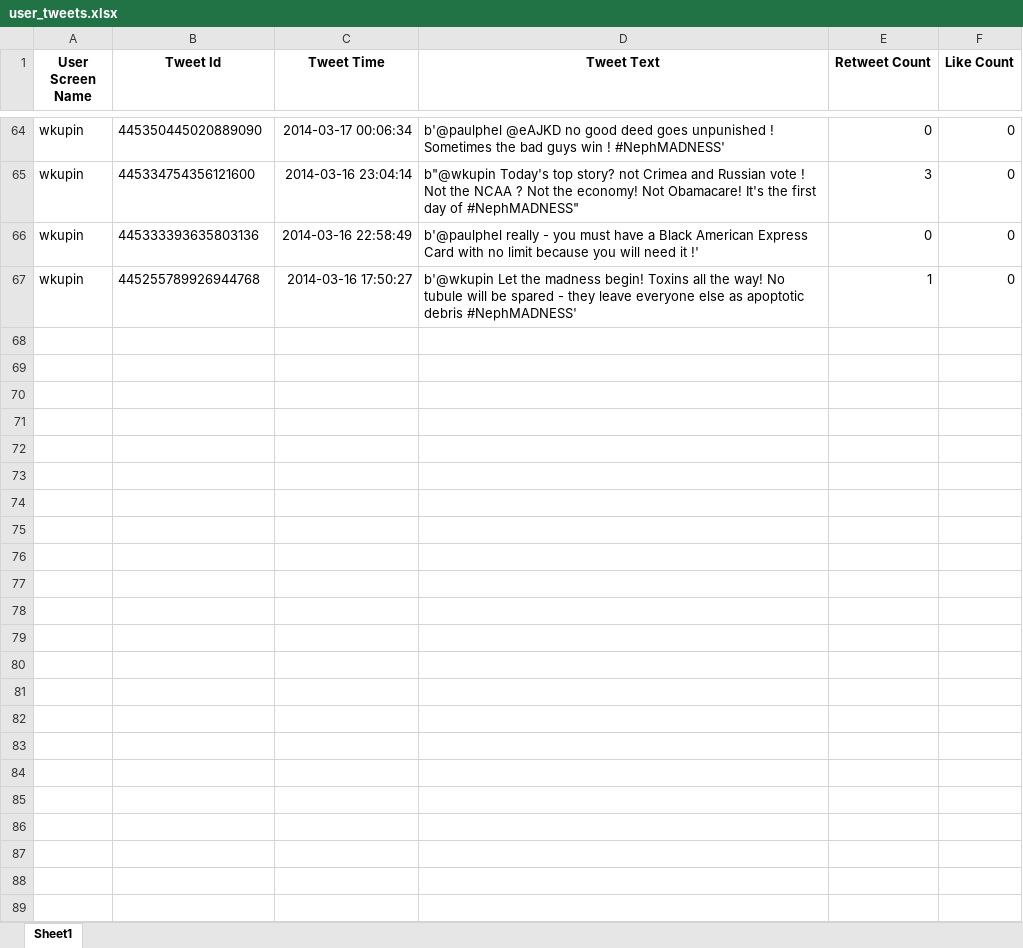
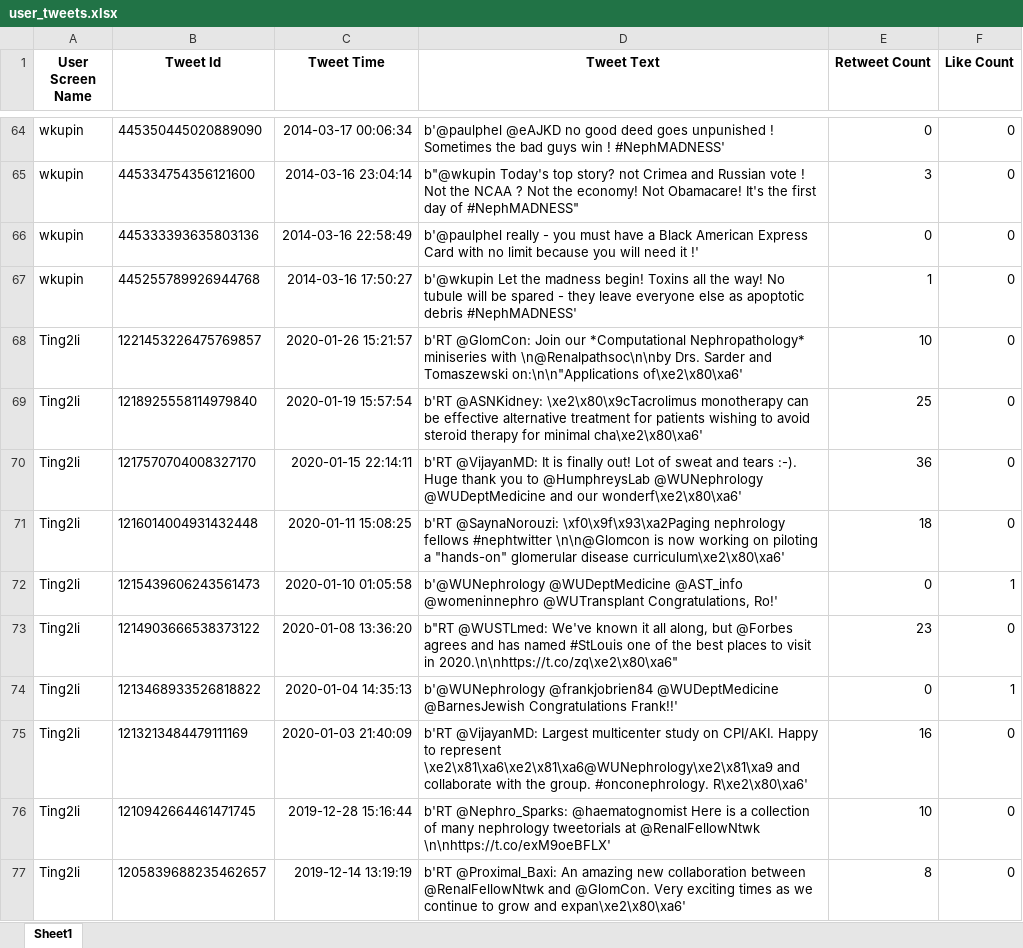
Before and after one commit to adityasurana/DjangoProject, an Excel workbook: uploads/media/twitter/user_tweets.xlsx, sheet Sheet1, drawn as a sheet; only a part is shown, gaps mark what is left out; values as stored, in another font and other column widths than the file's, no borders; the diff covers the shown part only; the diff names each change by its address in the sheet, - before the commit and + after, or states it on an @@ line.

Commit message:
tweet_upload.py testing

```diff
--- a/uploads/media/twitter/user_tweets.xlsx (sheet Sheet1)
+++ b/uploads/media/twitter/user_tweets.xlsx (sheet Sheet1)
+row 68: Ting2li | 1221453226475769857 | 2020-01-26 15:21:57 | b'RT @GlomCon: Join our *Computational Nephropathology* miniseries with \n@Renalpathsoc\n\nby Drs. Sarder and Tomaszewski on:\n\n"Applications of\xe2\x80\xa6' | 10 | 0
+row 69: Ting2li | 1218925558114979840 | 2020-01-19 15:57:54 | b'RT @ASNKidney: \xe2\x80\x9cTacrolimus monotherapy can be effective alternative treatment for patients wishing to avoid steroid therapy for minimal cha\xe2\x80\xa6' | 25 | 0
+row 70: Ting2li | 1217570704008327170 | 2020-01-15 22:14:11 | b'RT @VijayanMD: It is finally out! Lot of sweat and tears :-). Huge thank you to @HumphreysLab @WUNephrology @WUDeptMedicine and our wonderf\xe2\x80\xa6' | 36 | 0
+row 71: Ting2li | 1216014004931432448 | 2020-01-11 15:08:25 | b'RT @SaynaNorouzi: \xf0\x9f\x93\xa2Paging nephrology fellows #nephtwitter \n\n@Glomcon is now working on piloting a "hands-on" glomerular disease curriculum\xe2\x80\xa6' | 18 | 0
+row 72: Ting2li | 1215439606243561473 | 2020-01-10 01:05:58 | b'@WUNephrology @WUDeptMedicine @AST_info @womeninnephro @WUTransplant Congratulations, Ro!' | 0 | 1
+row 73: Ting2li | 1214903666538373122 | 2020-01-08 13:36:20 | b"RT @WUSTLmed: We've known it all along, but @Forbes agrees and has named #StLouis one of the best places to visit in 2020.\n\nhttps://t.co/zq\xe2\x80\xa6" | 23 | 0
+row 74: Ting2li | 1213468933526818822 | 2020-01-04 14:35:13 | b'@WUNephrology @frankjobrien84 @WUDeptMedicine @BarnesJewish Congratulations Frank!!' | 0 | 1
+row 75: Ting2li | 1213213484479111169 | 2020-01-03 21:40:09 | b'RT @VijayanMD: Largest multicenter study on CPI/AKI. Happy to represent \xe2\x81\xa6\xe2\x81\xa6@WUNephrology\xe2\x81\xa9 and collaborate with the group. #onconephrology. R\xe2\x80\xa6' | 16 | 0
+row 76: Ting2li | 1210942664461471745 | 2019-12-28 15:16:44 | b'RT @Nephro_Sparks: @haematognomist Here is a collection of many nephrology tweetorials at @RenalFellowNtwk \n\nhttps://t.co/exM9oeBFLX' | 10 | 0
+row 77: Ting2li | 1205839688235462657 | 2019-12-14 13:19:19 | b'RT @Proximal_Baxi: An amazing new collaboration between @RenalFellowNtwk and @GlomCon. Very exciting times as we continue to grow and expan\xe2\x80\xa6' | 8 | 0
```
Also changed, not shown: 55 added rows elsewhere in this sheet, uploads/media/Twitter_ID.xlsx, 5 other files.
